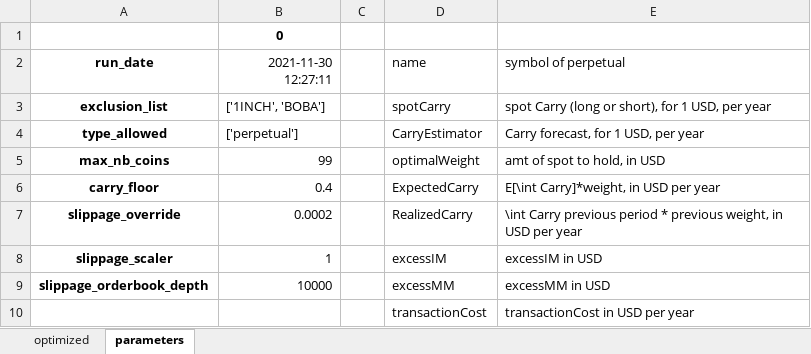
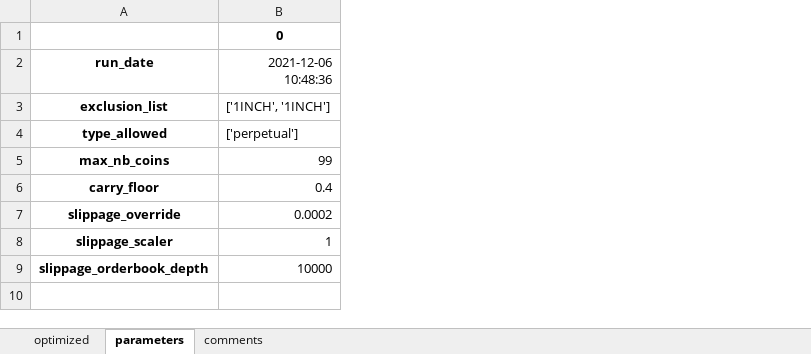
Before and after one commit to hhchhchhchhc/DynamicHedgeBacktest, an Excel workbook: DerivativeArbitrage/Runtime/ApprovedRuns/current_weights.xlsx, sheet parameters, drawn as a sheet; values as stored, in another font and other column widths than the file's, no borders; the diff names each change by its address in the sheet, - before the commit and + after, or states it on an @@ line.

```diff
--- a/DerivativeArbitrage/Runtime/ApprovedRuns/current_weights.xlsx (sheet parameters)
+++ b/DerivativeArbitrage/Runtime/ApprovedRuns/current_weights.xlsx (sheet parameters)
+sheet tab: comments
-column C, empty
-column D (name), rows 3-9: spotCarry | CarryEstimator | optimalWeight | ExpectedCarry | RealizedCarry | excessIM | excessMM
-column E (symbol of perpetual), rows 3-9: spot Carry (long or short), for 1 USD, per year | Carry forecast, for 1 USD, per year | amt of spot to hold, in USD | E[\int Carry]*weight, in USD per year | \int Carry previous period * previous weight, in USD per year | excessIM in USD | excessMM in USD
-B2: 2021-11-30 12:27:11
+B2: 2021-12-06 10:48:36
-B3 (2021-12-06 10:48:36): ['1INCH', 'BOBA']
+B3 (2021-12-06 10:48:36): ['1INCH', '1INCH']
-row 10:  |  |  | transactionCost | transactionCost in USD per year
```
Also changed, not shown: sheet optimized.
